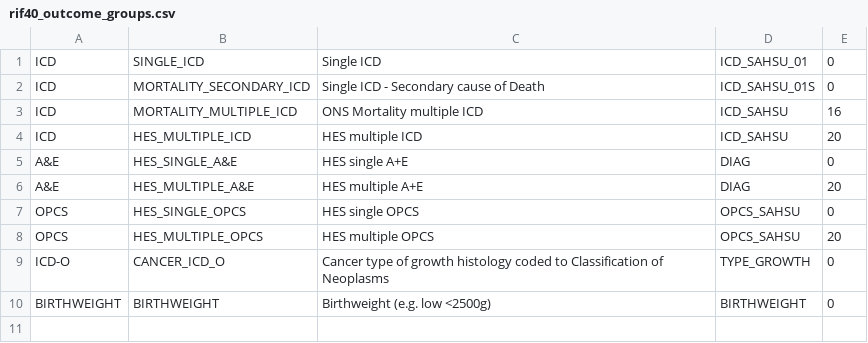
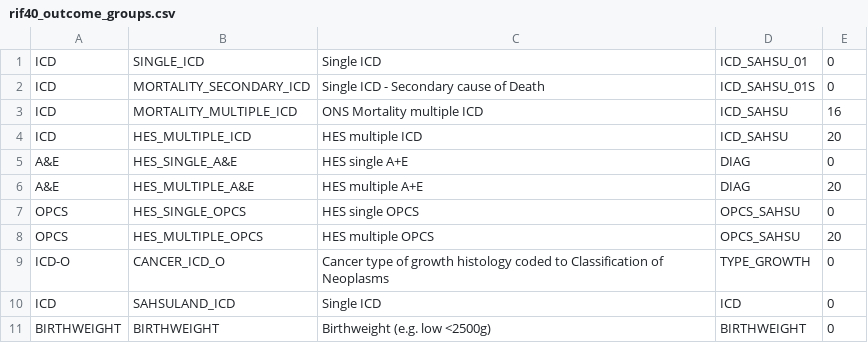
Before and after one commit to smallAreaHealthStatisticsUnit/rapidInquiryFacility, a CSV file: rifDatabase/Postgres/sahsuland/data/rif40_outcome_groups.csv, drawn as a sheet; the diff names each change by its address in the sheet, - before the commit and + after, or states it on an @@ line.

Commit message:
Dataloader integratiin changes - sahsuland_dev OK

```diff
--- a/rifDatabase/Postgres/sahsuland/data/rif40_outcome_groups.csv
+++ b/rifDatabase/Postgres/sahsuland/data/rif40_outcome_groups.csv
+row 10: ICD | SAHSULAND_ICD | Single ICD | ICD | 0
```
Also changed, not shown: 8 other files.
